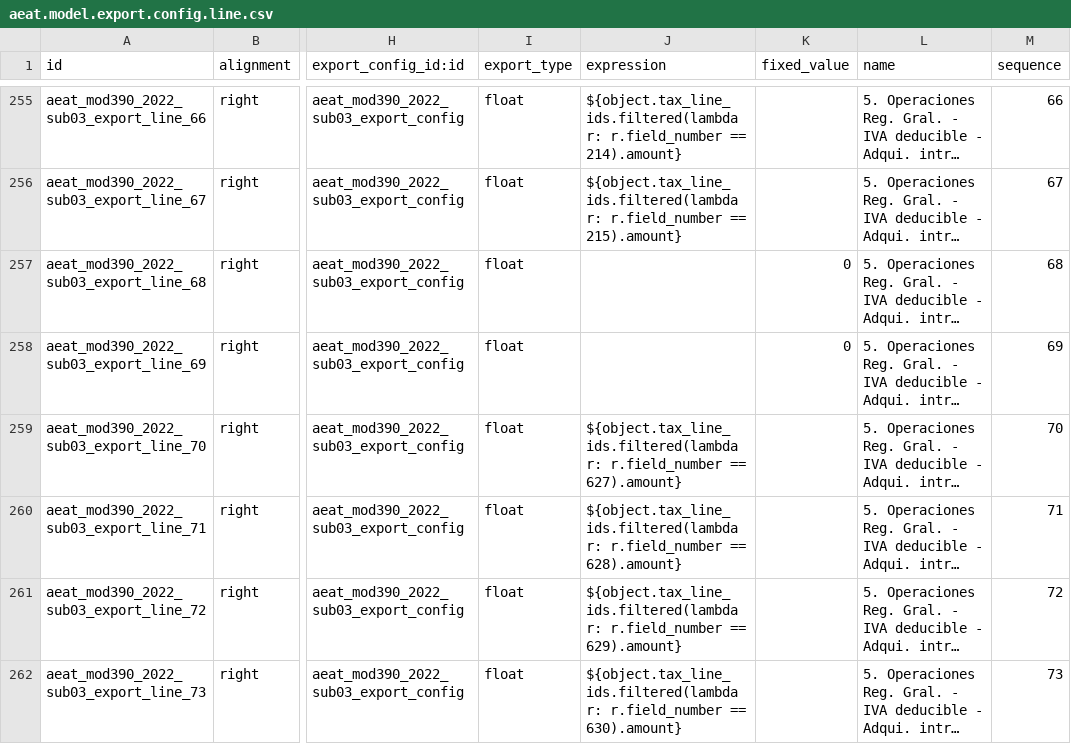
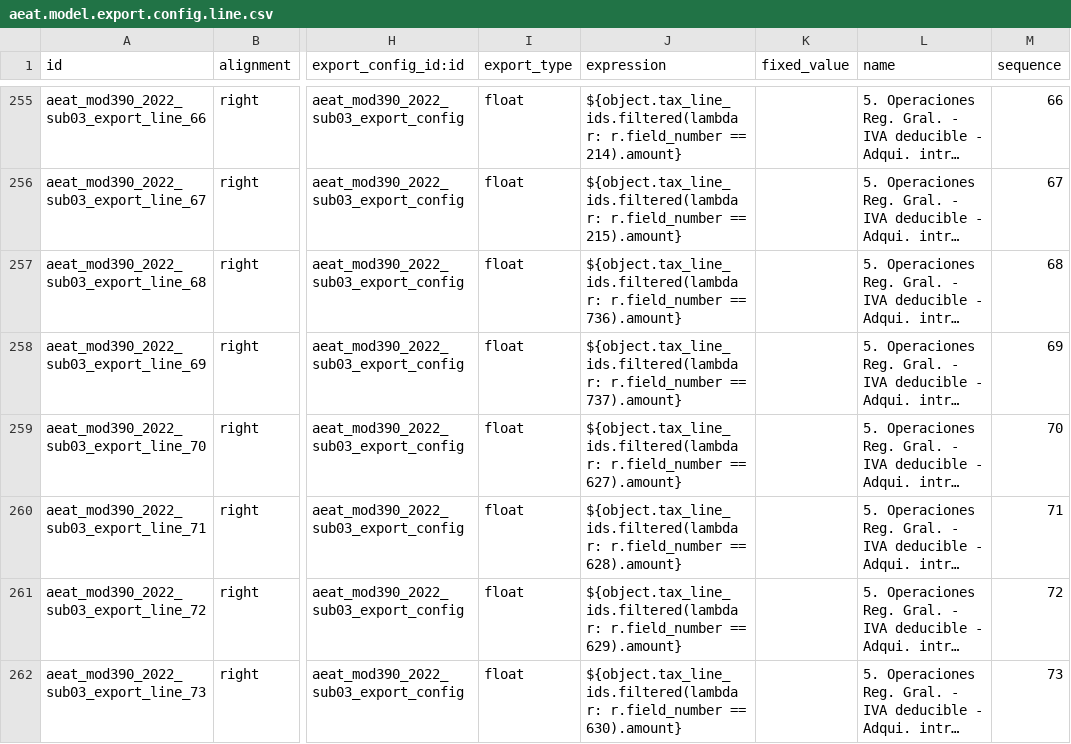
Before and after one commit to OCA/l10n-spain, a CSV file: l10n_es_aeat_mod390/data/2022/aeat.model.export.config.line.csv, drawn as a sheet; only a part is shown, gaps mark what is left out; long unchanged cells end in …; the diff names each change by its address in the sheet, - before the commit and + after, or states it on an @@ line.

```diff
--- a/l10n_es_aeat_mod390/data/2022/aeat.model.export.config.line.csv
+++ b/l10n_es_aeat_mod390/data/2022/aeat.model.export.config.line.csv
-J257 (expression): (empty)
+J257 (expression): ${object.tax_line_ids.filtered(lambda r: r.field_number == 736).amount}
-K257:K258 (fixed_value): 0
+K257:K258 (fixed_value): (empty)
-J258 (expression): (empty)
+J258 (expression): ${object.tax_line_ids.filtered(lambda r: r.field_number == 737).amount}
```
Also changed, not shown: l10n_es_aeat_mod390/data/2023/aeat.model.export.config.line.csv, 5 other files.
